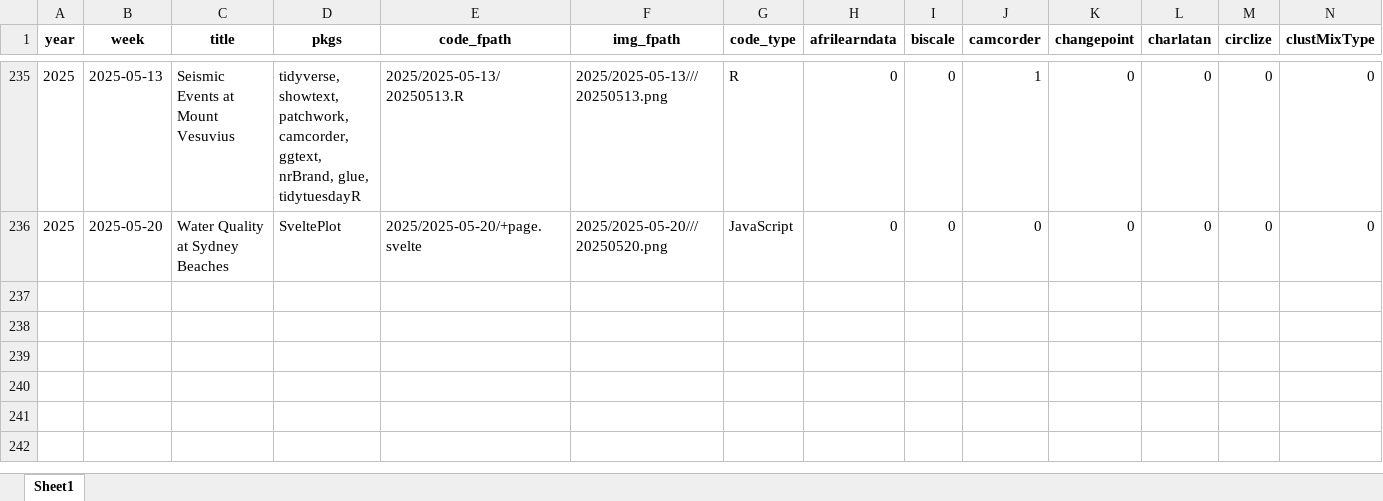
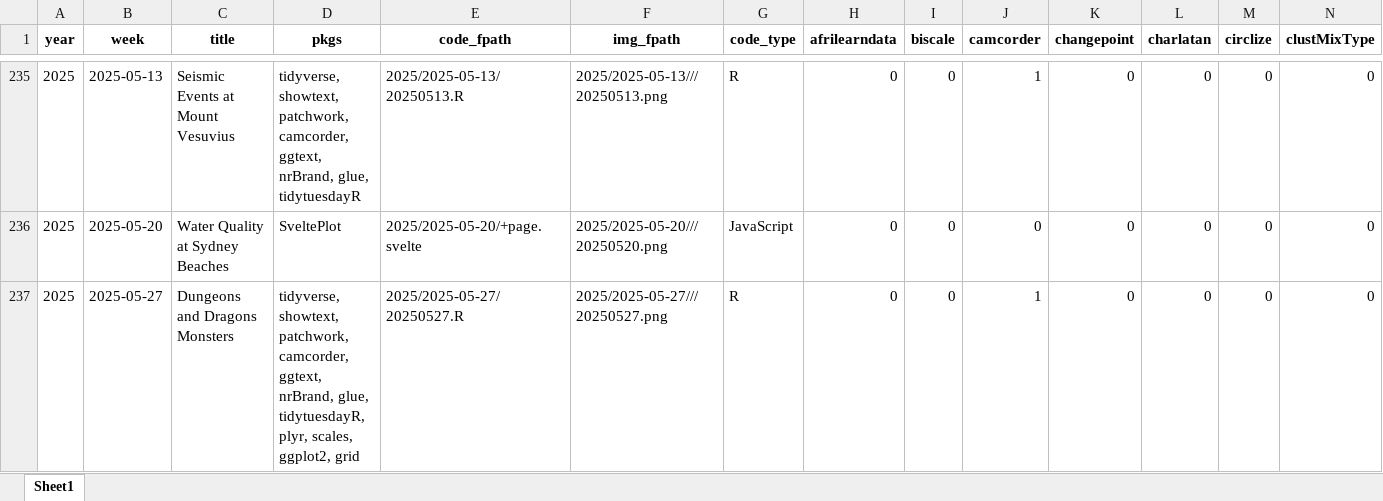
Before and after one commit to nrennie/tidytuesday, an Excel workbook: data/all_weeks.xlsx, sheet Sheet1, drawn as a sheet; only a part is shown, gaps mark what is left out; values as stored, in another font and other column widths than the file's, no borders; rows hold the shown columns only; the diff names each change by its address in the sheet, - before the commit and + after, or states it on an @@ line.

```diff
--- a/data/all_weeks.xlsx (sheet Sheet1)
+++ b/data/all_weeks.xlsx (sheet Sheet1)
+row 237: 2025 | 2025-05-27 | Dungeons and Dragons Monsters | tidyverse, showtext, patchwork, camcorder, ggtext, nrBrand, glue, tidytuesdayR, plyr, scales, ggplot2, grid | 2025/2025-05-27/20250527.R | 2025/2025-05-27///20250527.png | R | 0 | 0 | 1 | 0 | 0 | 0 | 0
```
Also changed, not shown: 1 other file.
